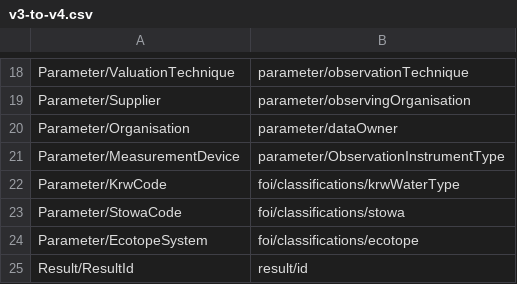
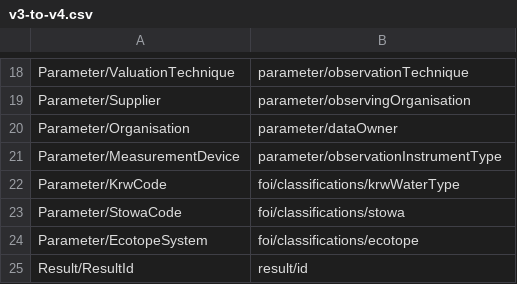
Before and after one commit to DigitaleDeltaOrg/DD-API-V4-ReSpec, a CSV file: definitions/v3-to-v4.csv, drawn as a sheet; only a part is shown, gaps mark what is left out.

```diff
--- a/definitions/v3-to-v4.csv
+++ b/definitions/v3-to-v4.csv
@@ -20,3 +20,3 @@ Parameter/Supplier,parameter/observingOrganisation
 Parameter/Organisation,parameter/dataOwner
-Parameter/MeasurementDevice,parameter/ObservationInstrumentType
+Parameter/MeasurementDevice,parameter/observationInstrumentType
 Parameter/KrwCode,foi/classifications/krwWaterType
```
Also changed, not shown: definitions/capabilities.csv, definitions/water/20261101/profiles.csv, 36 other files.
